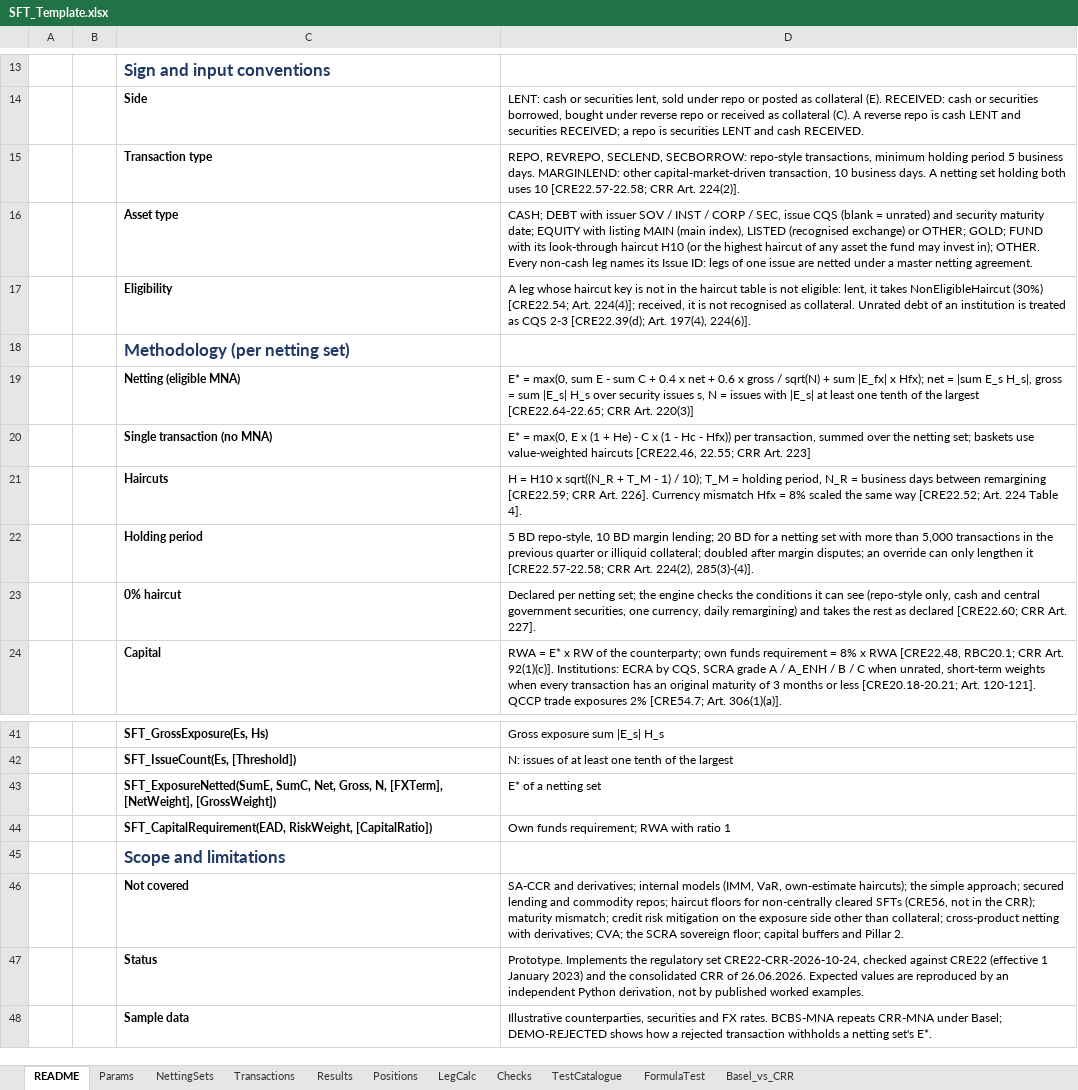
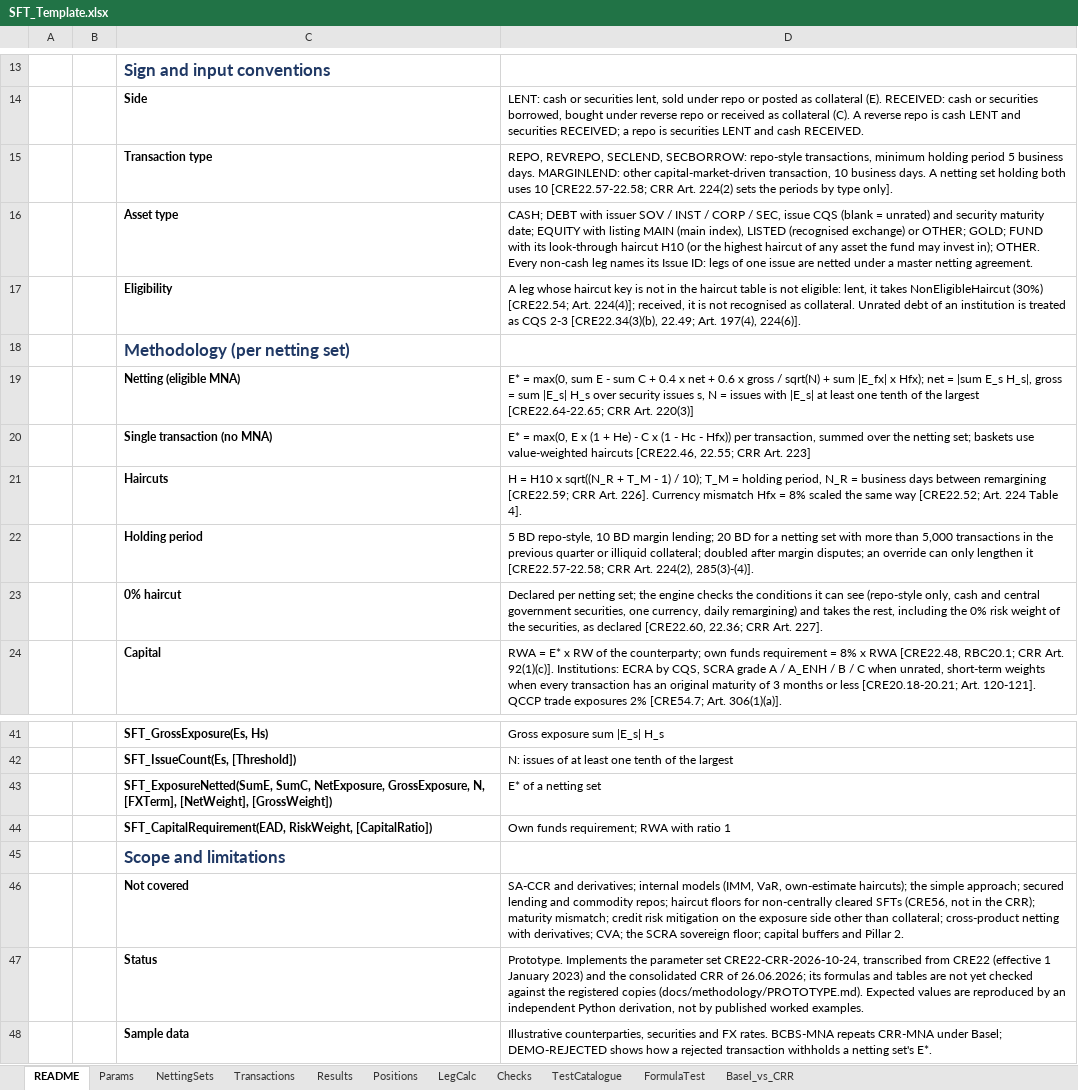
Before and after one commit to danielep71/K-SFTs, an Excel workbook: src/workbook/SFT_Template.xlsx, sheet README, drawn as a sheet; only a part is shown, gaps mark what is left out; values as stored, in another font and other column widths than the file's, no borders; the diff names each change by its address in the sheet, - before the commit and + after, or states it on an @@ line.

Commit message:
fix: correct the prototype's comments and citations found by the audit (#140)
The audit of the prototype's files under #21's and #23's criteria
(#133): every comment against its code, every regulatory citation
against the registered copies, ownership and relevance.

Code:
- BuildTransactions counted a rejected transaction again in another
  netting set when its legs alternated there with those of a second
  rejected transaction; the pairs counted are now kept in a Collection
  (a defect of #135's fix).
- An error value in a key cell of the FX, haircut or risk-weight
  table ended the table silently, dropping every row below it; it is
  now an ERROR on that row and the run stops (maintainer decision).
- The unrated-institution message cites CRE22.34(3)(b).

Comments and documentation, no behavior change: VBA contracts and
comments that disagreed with the code, UPDATED dates, citations
(CRE51.8; CRR Art. 223(2), (3), (5); the mixed-netting-set minimum in
CRE22.58 only; CRE22.56; the margin period of risk; Art. 225
deleted), the claims that the parameter set was checked against the
registered copies, the 0% haircut's declared conditions, the
dependency-direction departures in PROTOTYPE.md, the vba-static-checks
anchor, docstrings and the demo data's description. The template is
regenerated.

Validated:
- python tools/check.py: all 17 gates PASS; Repository integrity
  passed (run 40285556653); Codex: no findings on b047a18 and
  c075759.
- tools/lo_regression.py: REGRESSION PASS, 25 of 25, 146 figures;
  sft_reference.py leaves the expected values unchanged.
- The double-count fix in LibreOffice: INCOMPLETE 3 of 5 before,
  2 of 4 after.

Not validated:
- The Excel run, including the error-value paths LibreOffice cannot
  exercise: before main, under #134.
- The audit's other code defects are deferred to #141 (v0.2.1).

Refs #133, #141

```diff
--- a/src/workbook/SFT_Template.xlsx (sheet README)
+++ b/src/workbook/SFT_Template.xlsx (sheet README)
-D15: …CRR Art. 224(2)].
+D15: …CRR Art. 224(2) sets the periods by type only].
-D17: …CQS 2-3 [CRE22.39(d); Art. 197(4),…
+D17: …CQS 2-3 [CRE22.34(3)(b), 22.49; Art. 197(4),…
-D23: …takes the rest as declared [CRE22.60; CRR Art.…
+D23: …takes the rest, including the 0% risk weight of the securities, as declared [CRE22.60, 22.36; CRR Art.…
-C43: SFT_ExposureNetted(SumE, SumC, Net, Gross, N, [FXTerm],…
+C43: SFT_ExposureNetted(SumE, SumC, NetExposure, GrossExposure, N, [FXTerm],…
-D47: …Implements the regulatory set CRE22-CRR-2026-10-24, checked against CRE22 (effective 1 January 2023) and the consolidated CRR of 26.06.2026. Expected values…
+D47: …Implements the parameter set CRE22-CRR-2026-10-24, transcribed from CRE22 (effective 1 January 2023) and the consolidated CRR of 26.06.2026; its formulas and tables are not yet checked against the registered copies (docs/methodology/PROTOTYPE.md). Expected values…
```
Also changed, not shown: sheet Basel_vs_CRR, 13 other files.
